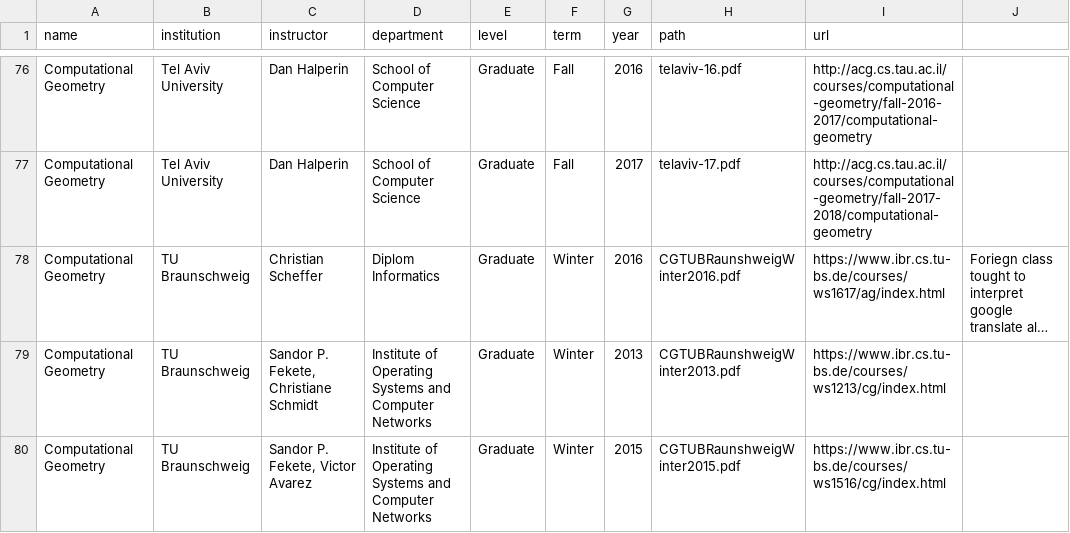
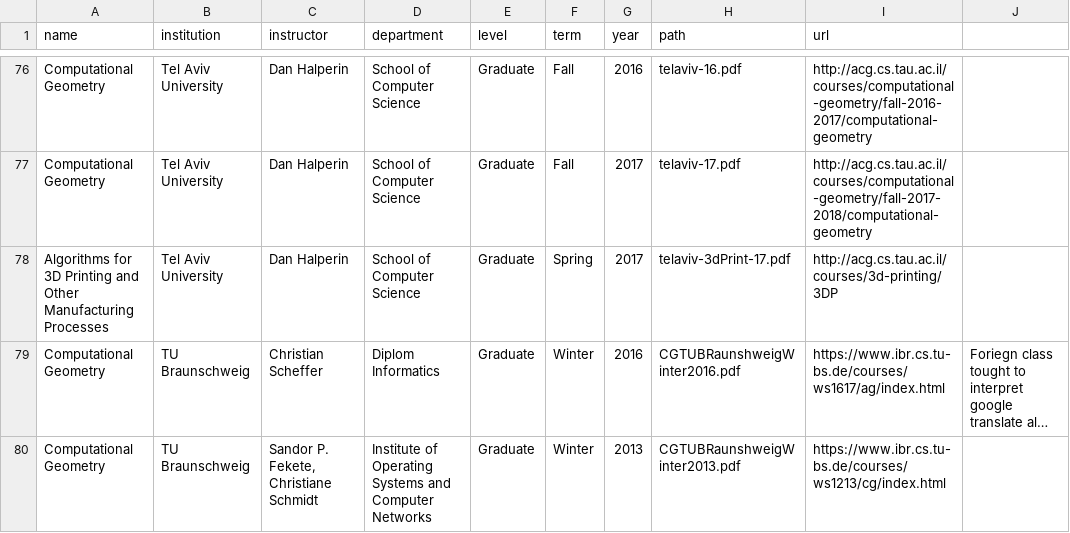
Before and after one commit to compTAG/teaching-compGT, a CSV file: _data/syllabi.csv, drawn as a sheet; only a part is shown, gaps mark what is left out; the shorter side is filled out with more unchanged rows; long unchanged cells end in …; the diff names each change by its address in the sheet, - before the commit and + after, or states it on an @@ line.

Commit message:
Add 3D printing

```diff
--- a/_data/syllabi.csv
+++ b/_data/syllabi.csv
+row 78: Algorithms for 3D Printing and Other Manufacturing Processes | Tel Aviv University | Dan Halperin | School of Computer Science | Graduate | Spring | 2017 | telaviv-3dPrint-17.pdf | http://acg.cs.tau.ac.il/courses/3d-printing/3DP
```
Also changed, not shown: 1 other file.
